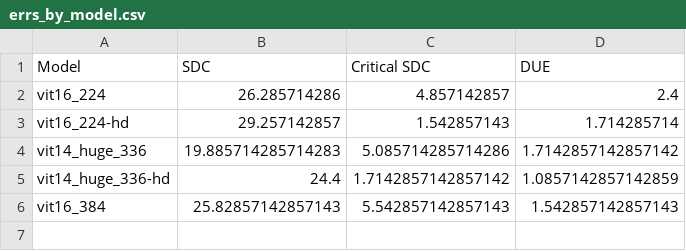
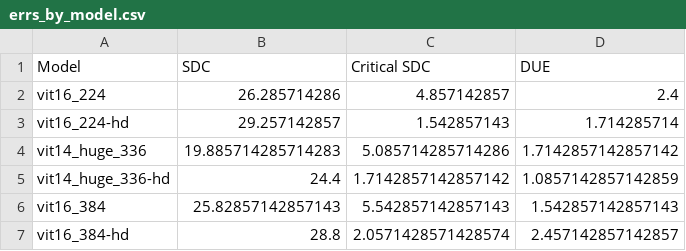
Before and after one commit to lucasrqt/sample_tool, a CSV file: results/errs_by_model.csv, drawn as a sheet.

```diff
--- a/results/errs_by_model.csv
+++ b/results/errs_by_model.csv
@@ -6 +6,2 @@ vit14_huge_336-hd,24.4,1.7142857142857142,1.0857142857142859
 vit16_384,25.82857142857143,5.542857142857143,1.542857142857143
+vit16_384-hd,28.8,2.0571428571428574,2.457142857142857
```
Also changed, not shown: 4 other files.
